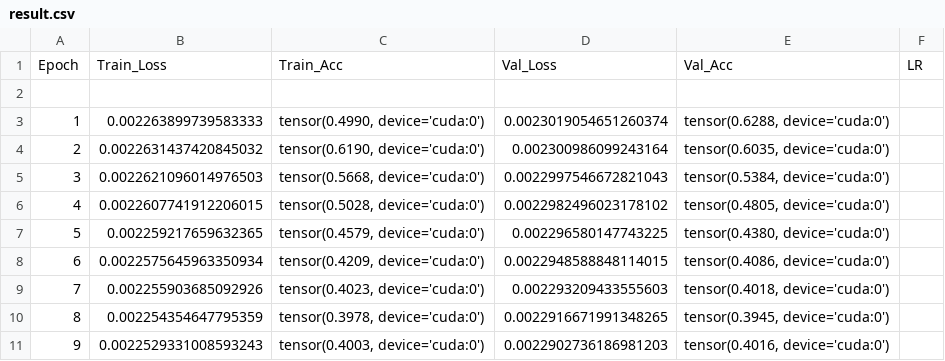
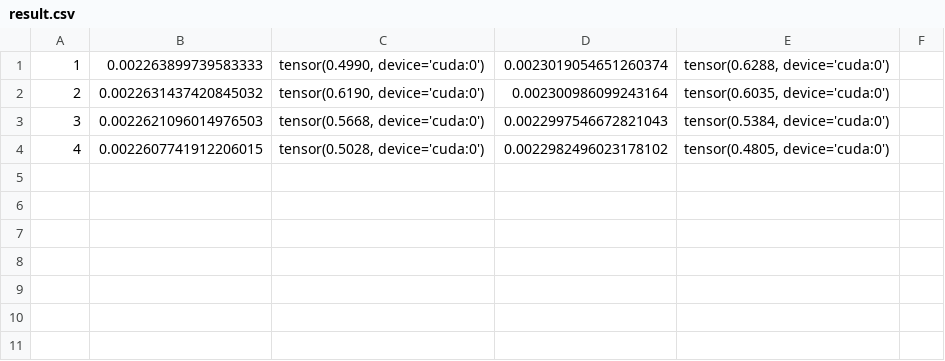
Before and after one commit to Zychnnn/Optical-Neural-Network, a CSV file: result.csv, drawn as a sheet.

```diff
--- a/result.csv
+++ b/result.csv
@@ -1,3 +1 @@
-Epoch,Train_Loss,Train_Acc,Val_Loss,Val_Acc,LR
-
 1,0.002263899739583333,"tensor(0.4990, device='cuda:0')",0.0023019054651260374,"tensor(0.6288, device='cuda:0')"
@@ -6,6 +4 @@ Epoch,Train_Loss,Train_Acc,Val_Loss,Val_Acc,LR
 4,0.0022607741912206015,"tensor(0.5028, device='cuda:0')",0.0022982496023178102,"tensor(0.4805, device='cuda:0')"
-5,0.002259217659632365,"tensor(0.4579, device='cuda:0')",0.002296580147743225,"tensor(0.4380, device='cuda:0')"
-6,0.0022575645963350934,"tensor(0.4209, device='cuda:0')",0.0022948588848114015,"tensor(0.4086, device='cuda:0')"
-7,0.002255903685092926,"tensor(0.4023, device='cuda:0')",0.002293209433555603,"tensor(0.4018, device='cuda:0')"
-8,0.002254354647795359,"tensor(0.3978, device='cuda:0')",0.0022916671991348265,"tensor(0.3945, device='cuda:0')"
-9,0.0022529331008593243,"tensor(0.4003, device='cuda:0')",0.0022902736186981203,"tensor(0.4016, device='cuda:0')"
```
Also changed, not shown: 2 other files.
